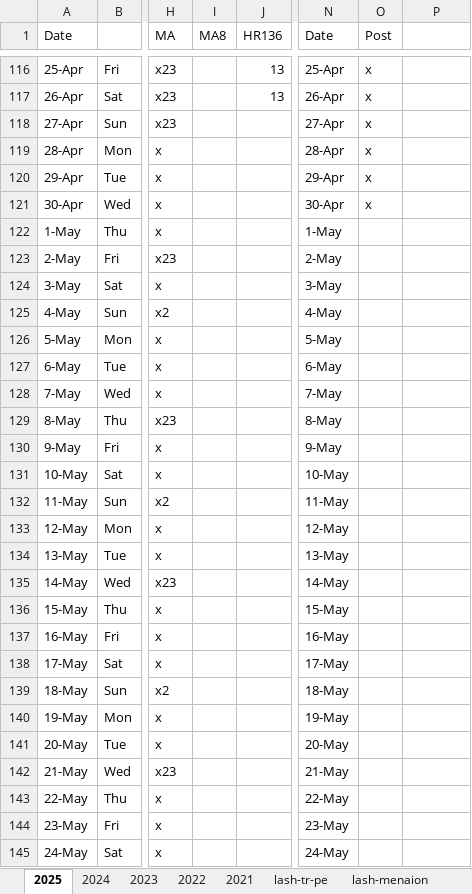
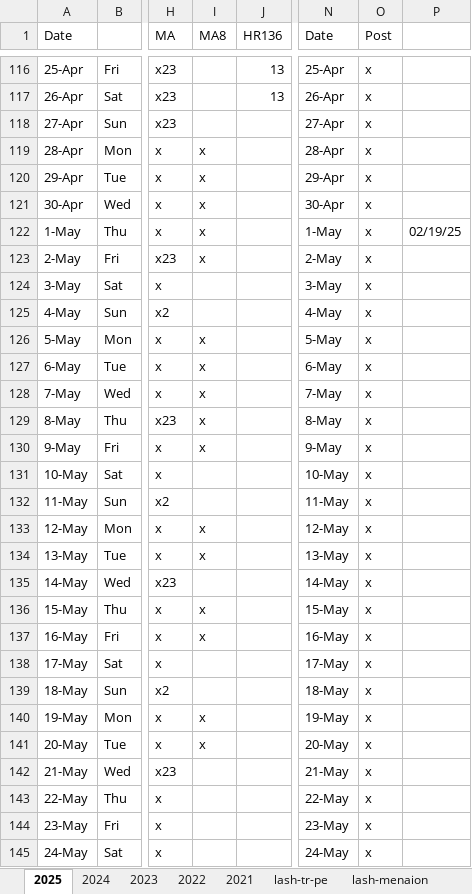
Before and after one commit to AGES-Initiatives/ages-alwb-system, an Excel workbook: net.ages.liturgical.workbench.system/MyWorkFiles/Service Status.xlsx, sheet 2025, drawn as a sheet; only a part is shown, gaps mark what is left out; values as stored, in another font and other column widths than the file's, no cell formats; the diff covers the shown part only; the diff names each change by its address in the sheet, - before the commit and + after, or states it on an @@ line.

```diff
--- a/net.ages.liturgical.workbench.system/MyWorkFiles/Service Status.xlsx (sheet 2025)
+++ b/net.ages.liturgical.workbench.system/MyWorkFiles/Service Status.xlsx (sheet 2025)
-I119:I123 (MA8): (empty)
+I119:I123 (MA8): x
-O122:O145 (Post): (empty)
+O122:O145 (Post): x
-P122: (empty)
+P122: 02/19/25
-I126:I130 (MA8): (empty)
+I126:I130 (MA8): x
-I133:I134 (MA8): (empty)
+I133:I134 (MA8): x
-I136:I137 (MA8): (empty)
+I136:I137 (MA8): x
-I140:I141 (MA8): (empty)
+I140:I141 (MA8): x
```
Also changed, not shown: 793 edited cells elsewhere in this sheet, cell formats, net.ages.liturgical.workbench.system/MyWorkFiles/Meanion_nonmetered.xlsx, net.ages.liturgical.workbench.system/MyWorkFiles/generation check list.xlsx.
